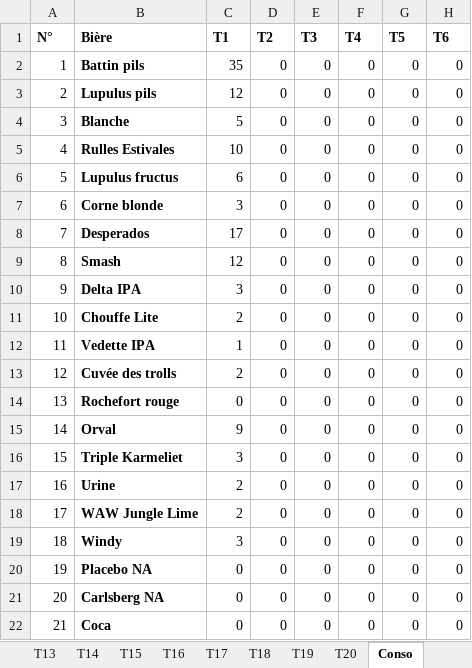
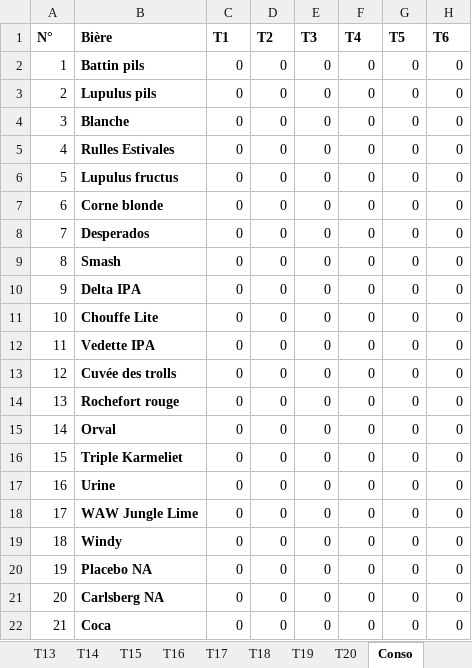
Before and after one commit to PaulMajerus/boursiR, an Excel workbook: Calculatrice.xlsx, sheet Conso, drawn as a sheet; only a part is shown; values as stored, in another font and other column widths than the file's, no borders; the diff names each change by its address in the sheet, - before the commit and + after, or states it on an @@ line.

```diff
--- a/Calculatrice.xlsx (sheet Conso)
+++ b/Calculatrice.xlsx (sheet Conso)
-C2 (T1): 35
+C2 (T1): 0
-C3 (T1): 12
+C3 (T1): 0
-C4 (T1): 5
+C4 (T1): 0
-C5 (T1): 10
+C5 (T1): 0
-C6 (T1): 6
+C6 (T1): 0
-C7 (T1): 3
+C7 (T1): 0
-C8 (T1): 17
+C8 (T1): 0
-C9 (T1): 12
+C9 (T1): 0
-C10 (T1): 3
+C10 (T1): 0
-C11 (T1): 2
+C11 (T1): 0
-C12 (T1): 1
+C12 (T1): 0
-C13 (T1): 2
+C13 (T1): 0
-C15 (T1): 9
+C15 (T1): 0
-C16 (T1): 3
+C16 (T1): 0
-C17:C18 (T1): 2
+C17:C18 (T1): 0
-C19 (T1): 3
+C19 (T1): 0
```
Also changed, not shown: sheet CalculPrix, sheet ConsoTotal, sheet T1, 4 other files.
